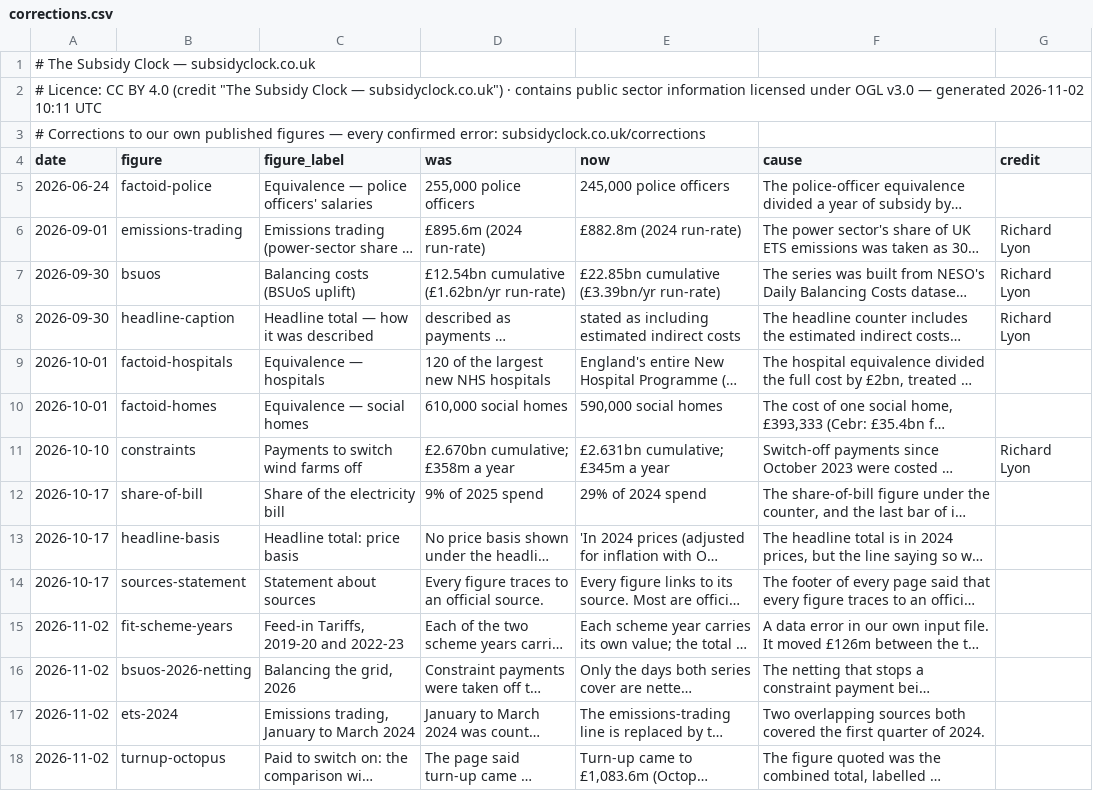
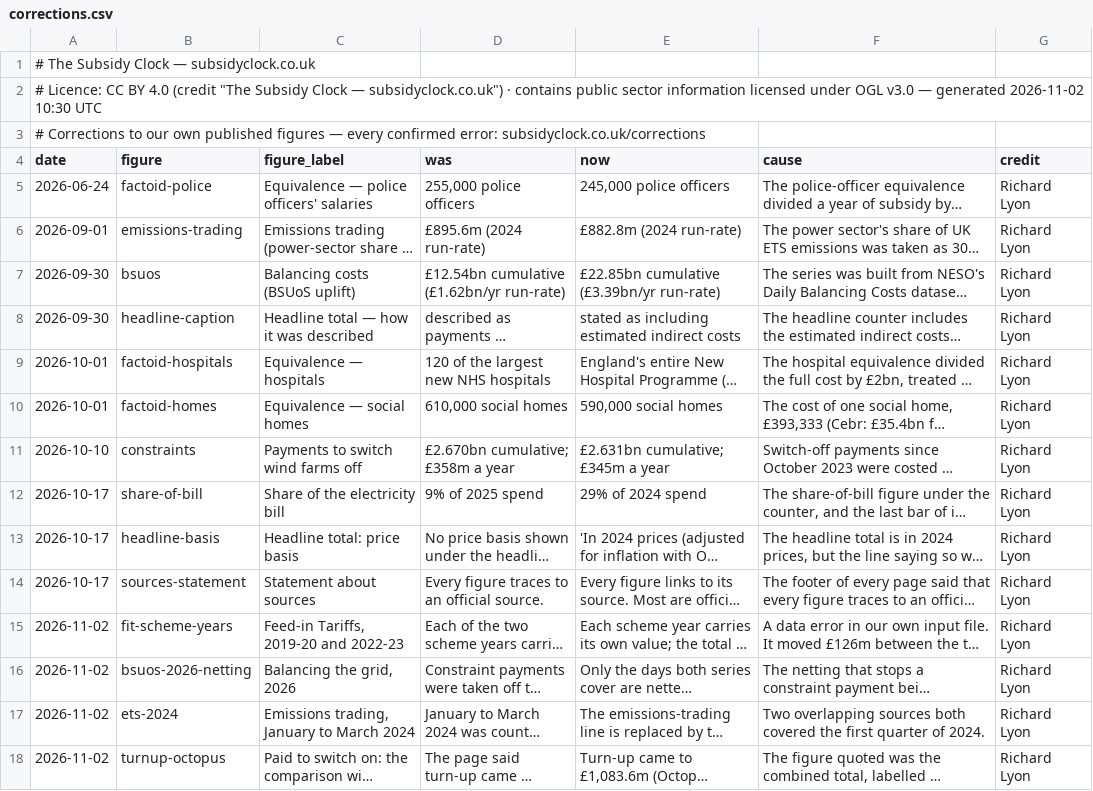
Before and after one commit to richardjlyon/subsidy-clock, a CSV file: site/data/corrections.csv, drawn as a sheet; long unchanged cells end in …; the diff names each change by its address in the sheet, - before the commit and + after, or states it on an @@ line.

```diff
--- a/site/data/corrections.csv
+++ b/site/data/corrections.csv
-A2 (date): …generated 2026-11-02 10:11 UTC
+A2 (date): …generated 2026-11-02 10:30 UTC
-G5 (credit): (empty)
+G5 (credit): Richard Lyon
-G9:G10 (credit): (empty)
+G9:G10 (credit): Richard Lyon
-G12:G18 (credit): (empty)
+G12:G18 (credit): Richard Lyon
```
Also changed, not shown: site/data/bsuos.csv, site/data/capacity-market.csv, 24 other files.
